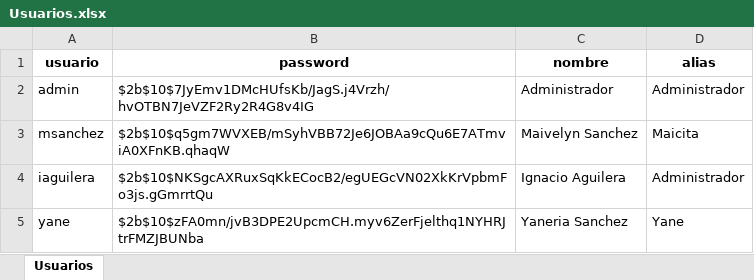
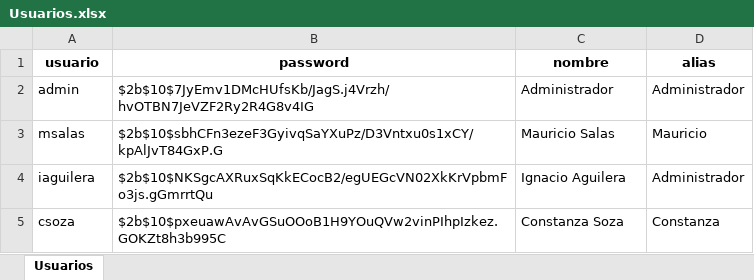
Before and after one commit to iaguilera92/happyhomeandgoods, an Excel workbook: public/database/Usuarios.xlsx, sheet Usuarios, drawn as a sheet; values as stored, in another font and other column widths than the file's, no borders; removed rows and columns are numbered as before the commit, all else as after; the diff names each change by its address in the sheet, - before the commit and + after, or states it on an @@ line.

Commit message:
credenciales usuarios

```diff
--- a/public/database/Usuarios.xlsx (sheet Usuarios)
+++ b/public/database/Usuarios.xlsx (sheet Usuarios)
-row 3: msanchez | $2b$10$q5gm7WVXEB/mSyhVBB72Je6JOBAa9cQu6E7ATmviA0XFnKB.qhaqW | Maivelyn Sanchez | Maicita
+row 3: msalas | $2b$10$sbhCFn3ezeF3GyivqSaYXuPz/D3Vntxu0s1xCY/kpAlJvT84GxP.G | Mauricio Salas | Mauricio
-row 5: yane | $2b$10$zFA0mn/jvB3DPE2UpcmCH.myv6ZerFjelthq1NYHRJtrFMZJBUNba | Yaneria Sanchez | Yane
+row 5: csoza | $2b$10$pxeuawAvAvGSuOOoB1H9YOuQVw2vinPIhpIzkez.GOKZt8h3b995C | Constanza Soza | Constanza
```
Also changed, not shown: 1 other file.
